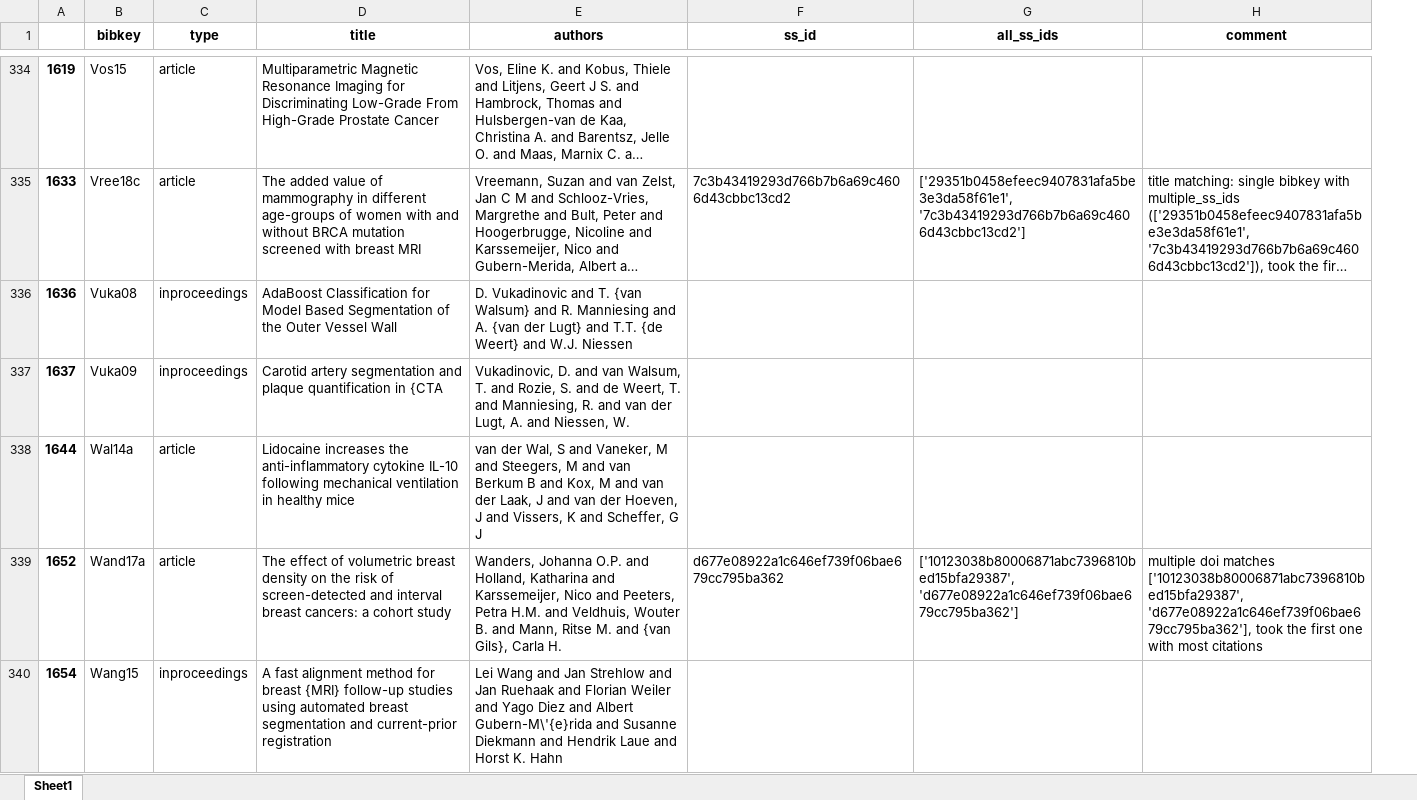
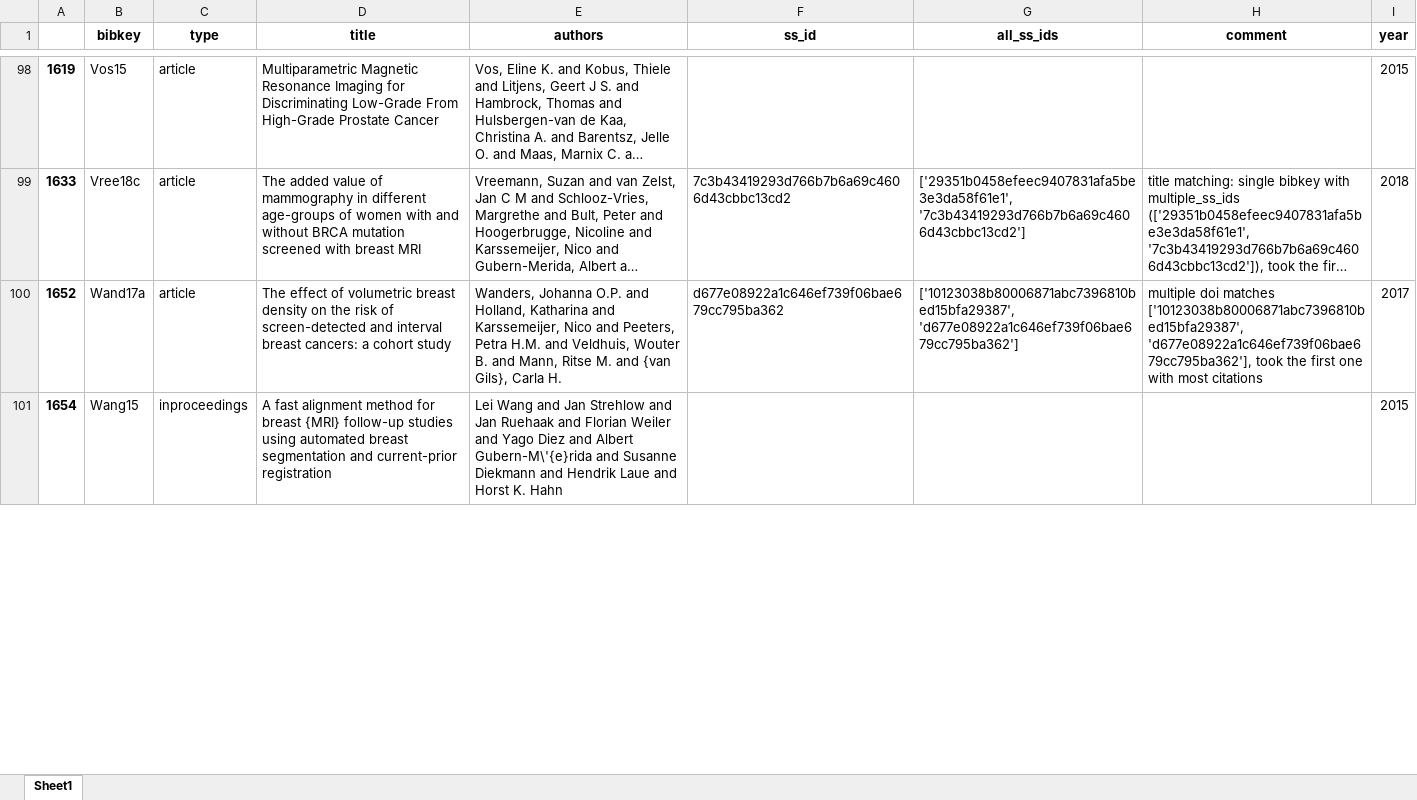
Before and after one commit to JoskevdZande/Literature, an Excel workbook: scripts/script_data/TEMP_LOOKUP_matches_single_bibkey_with_none_one_or_many_ss_ids.xlsx, sheet Sheet1, drawn as a sheet; only a part is shown, gaps mark what is left out; long unchanged cells end in …; values as stored, in another font and other column widths than the file's, no borders; removed rows and columns are numbered as before the commit, all else as after; the diff covers the shown part only; the diff names each change by its address in the sheet, - before the commit and + after, or states it on an @@ line.

Commit message:
additional LOOKUP file filtering on year, excluding years before 2015

```diff
--- a/scripts/script_data/TEMP_LOOKUP_matches_single_bibkey_with_none_one_or_many_ss_ids.xlsx (sheet Sheet1)
+++ b/scripts/script_data/TEMP_LOOKUP_matches_single_bibkey_with_none_one_or_many_ss_ids.xlsx (sheet Sheet1)
+column I (year), rows 98-101: 2015 | 2018 | 2017 | 2015
-row 336: 1636 | Vuka08 | inproceedings | AdaBoost Classification for Model Based Segmentation of the Outer Vessel Wall | D. Vukadinovic and T. {van Walsum} and R. Manniesing and A. {van der Lugt} and T.T. {de Weert} and W.J. Niessen
-row 337: 1637 | Vuka09 | inproceedings | Carotid artery segmentation and plaque quantification in {CTA | Vukadinovic, D. and van Walsum, T. and Rozie, S. and de Weert, T. and Manniesing, R. and van der Lugt, A. and Niessen, W.
-row 338: 1644 | Wal14a | article | Lidocaine increases the anti-inflammatory cytokine IL-10 following mechanical ventilation in healthy mice | van der Wal, S and Vaneker, M and Steegers, M and van Berkum B and Kox, M and van der Laak, J and van der Hoeven, J and Vissers, K and Scheffer, G J
```
Also changed, not shown: 238 removed rows elsewhere in this sheet, 4 other files.
